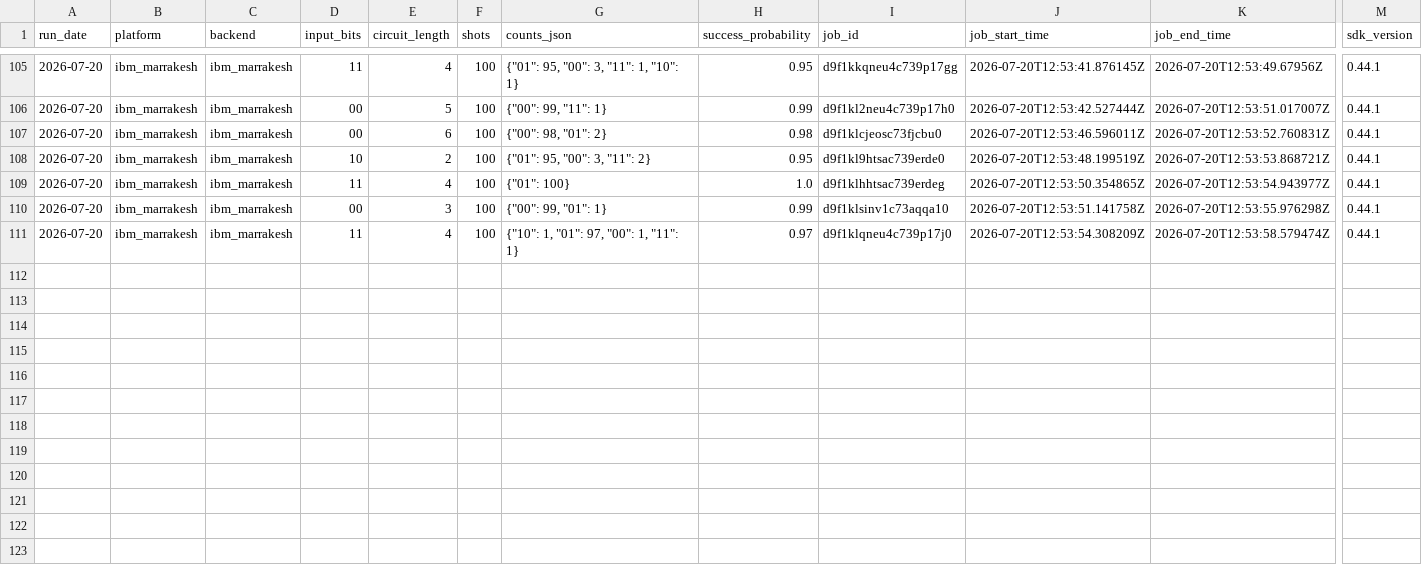
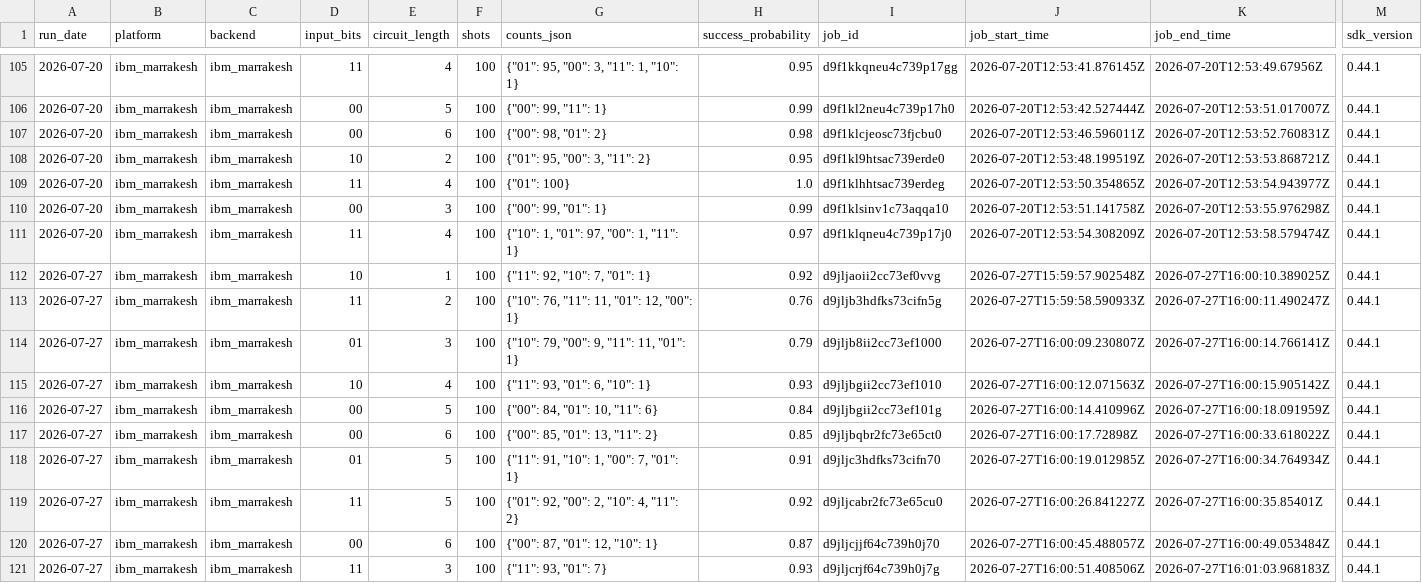
Before and after one commit to InsightSoftmax/quantum-stability, a CSV file: data/ibm_marrakesh/results.csv, drawn as a sheet; only a part is shown, gaps mark what is left out; rows hold the shown columns only; the diff names each change by its address in the sheet, - before the commit and + after, or states it on an @@ line.

```diff
--- a/data/ibm_marrakesh/results.csv
+++ b/data/ibm_marrakesh/results.csv
+row 112: 2026-07-27 | ibm_marrakesh | ibm_marrakesh | 10 | 1 | 100 | {"11": 92, "10": 7, "01": 1} | 0.92 | d9jljaoii2cc73ef0vvg | 2026-07-27T15:59:57.902548Z | 2026-07-27T16:00:10.389025Z | 0.44.1
+row 113: 2026-07-27 | ibm_marrakesh | ibm_marrakesh | 11 | 2 | 100 | {"10": 76, "11": 11, "01": 12, "00": 1} | 0.76 | d9jljb3hdfks73cifn5g | 2026-07-27T15:59:58.590933Z | 2026-07-27T16:00:11.490247Z | 0.44.1
+row 114: 2026-07-27 | ibm_marrakesh | ibm_marrakesh | 01 | 3 | 100 | {"10": 79, "00": 9, "11": 11, "01": 1} | 0.79 | d9jljb8ii2cc73ef1000 | 2026-07-27T16:00:09.230807Z | 2026-07-27T16:00:14.766141Z | 0.44.1
+row 115: 2026-07-27 | ibm_marrakesh | ibm_marrakesh | 10 | 4 | 100 | {"11": 93, "01": 6, "10": 1} | 0.93 | d9jljbgii2cc73ef1010 | 2026-07-27T16:00:12.071563Z | 2026-07-27T16:00:15.905142Z | 0.44.1
+row 116: 2026-07-27 | ibm_marrakesh | ibm_marrakesh | 00 | 5 | 100 | {"00": 84, "01": 10, "11": 6} | 0.84 | d9jljbgii2cc73ef101g | 2026-07-27T16:00:14.410996Z | 2026-07-27T16:00:18.091959Z | 0.44.1
+row 117: 2026-07-27 | ibm_marrakesh | ibm_marrakesh | 00 | 6 | 100 | {"00": 85, "01": 13, "11": 2} | 0.85 | d9jljbqbr2fc73e65ct0 | 2026-07-27T16:00:17.72898Z | 2026-07-27T16:00:33.618022Z | 0.44.1
+row 118: 2026-07-27 | ibm_marrakesh | ibm_marrakesh | 01 | 5 | 100 | {"11": 91, "10": 1, "00": 7, "01": 1} | 0.91 | d9jljc3hdfks73cifn70 | 2026-07-27T16:00:19.012985Z | 2026-07-27T16:00:34.764934Z | 0.44.1
+row 119: 2026-07-27 | ibm_marrakesh | ibm_marrakesh | 11 | 5 | 100 | {"01": 92, "00": 2, "10": 4, "11": 2} | 0.92 | d9jljcabr2fc73e65cu0 | 2026-07-27T16:00:26.841227Z | 2026-07-27T16:00:35.85401Z | 0.44.1
+row 120: 2026-07-27 | ibm_marrakesh | ibm_marrakesh | 00 | 6 | 100 | {"00": 87, "01": 12, "10": 1} | 0.87 | d9jljcjjf64c739h0j70 | 2026-07-27T16:00:45.488057Z | 2026-07-27T16:00:49.053484Z | 0.44.1
+row 121: 2026-07-27 | ibm_marrakesh | ibm_marrakesh | 11 | 3 | 100 | {"11": 93, "01": 7} | 0.93 | d9jljcrjf64c739h0j7g | 2026-07-27T16:00:51.408506Z | 2026-07-27T16:01:03.968183Z | 0.44.1
```
Also changed, not shown: data/ibm_pittsburgh/results.csv, 2 other files.
